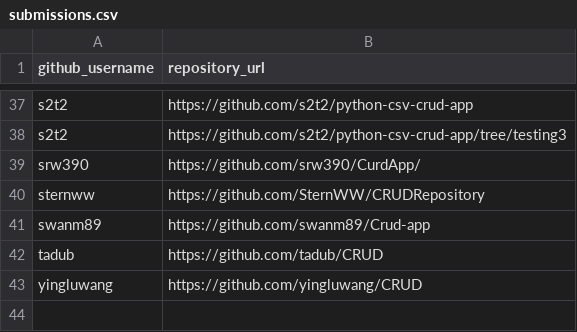
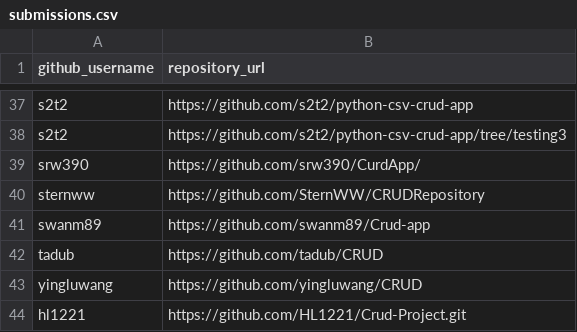
Before and after one commit to prof-rossetti/nyu-info-2335-201706, a CSV file: projects/crud-app/submissions.csv, drawn as a sheet; only a part is shown, gaps mark what is left out; the diff names each change by its address in the sheet, - before the commit and + after, or states it on an @@ line.

Commit message:
Update submissions.csv

```diff
--- a/projects/crud-app/submissions.csv
+++ b/projects/crud-app/submissions.csv
+row 44: hl1221 | https://github.com/HL1221/Crud-Project.git
```
